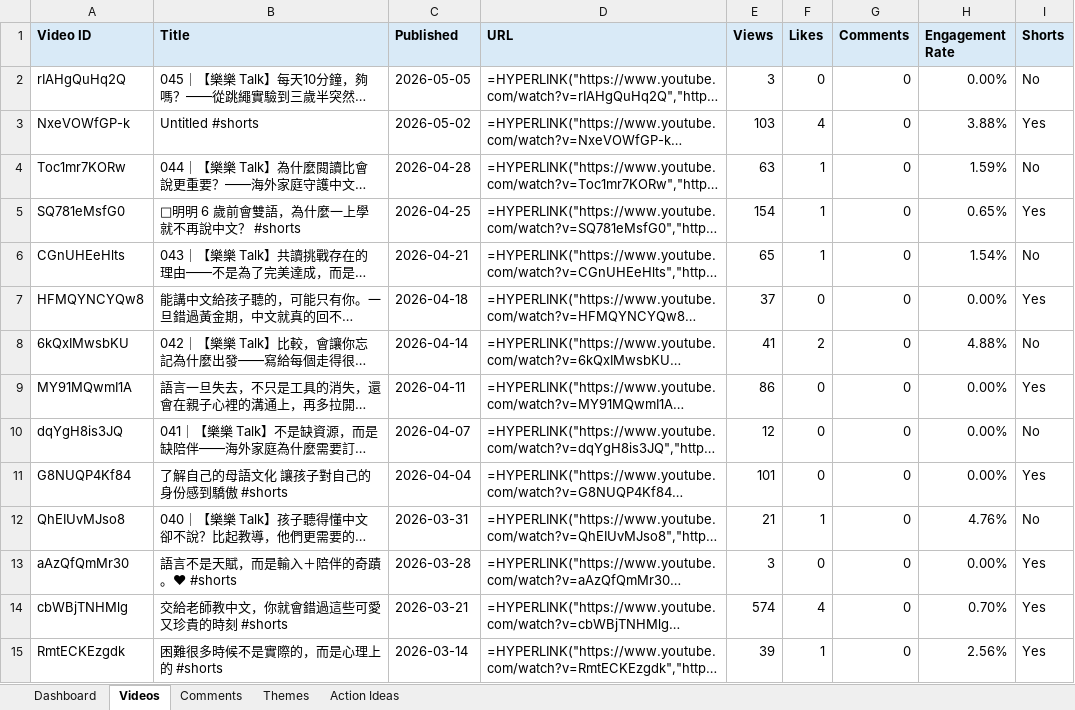
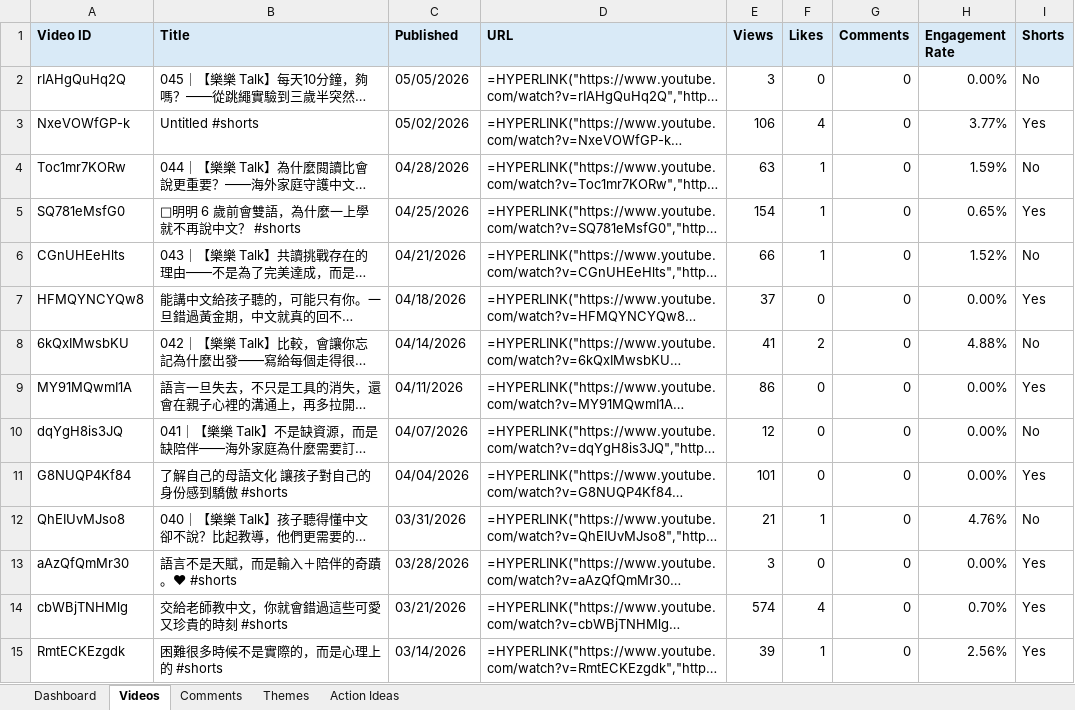
Before and after one commit to lelereaders/lele-youtube-dashboard, an Excel workbook: youtube_reports/YouTube_Comment_Insights_latest.xlsx, sheet Videos, drawn as a sheet; only a part is shown; long unchanged cells end in …; values as stored, in another font and other column widths than the file's, no borders; formulas without a stored value are shown as written; the diff covers the shown part only; the diff names each change by its address in the sheet, - before the commit and + after, or states it on an @@ line.

```diff
--- a/youtube_reports/YouTube_Comment_Insights_latest.xlsx (sheet Videos)
+++ b/youtube_reports/YouTube_Comment_Insights_latest.xlsx (sheet Videos)
-C2 (Published): 2026-05-05
+C2 (Published): 05/05/2026
-C3 (Published): 2026-05-02
+C3 (Published): 05/02/2026
-E3 (Views): 103
+E3 (Views): 106
-H3 (Engagement Rate): 3.88%
+H3 (Engagement Rate): 3.77%
-C4 (Published): 2026-04-28
+C4 (Published): 04/28/2026
-C5 (Published): 2026-04-25
+C5 (Published): 04/25/2026
-C6 (Published): 2026-04-21
+C6 (Published): 04/21/2026
-E6 (Views): 65
+E6 (Views): 66
-H6 (Engagement Rate): 1.54%
+H6 (Engagement Rate): 1.52%
-C7 (Published): 2026-04-18
+C7 (Published): 04/18/2026
-C8 (Published): 2026-04-14
+C8 (Published): 04/14/2026
-C9 (Published): 2026-04-11
+C9 (Published): 04/11/2026
-C10 (Published): 2026-04-07
+C10 (Published): 04/07/2026
-C11 (Published): 2026-04-04
+C11 (Published): 04/04/2026
-C12 (Published): 2026-03-31
+C12 (Published): 03/31/2026
-C13 (Published): 2026-03-28
+C13 (Published): 03/28/2026
-C14 (Published): 2026-03-21
+C14 (Published): 03/21/2026
-C15 (Published): 2026-03-14
+C15 (Published): 03/14/2026
```
Also changed, not shown: 87 edited cells elsewhere in this sheet, sheet Comments, sheet Dashboard, sheet Themes, 1 other file.
